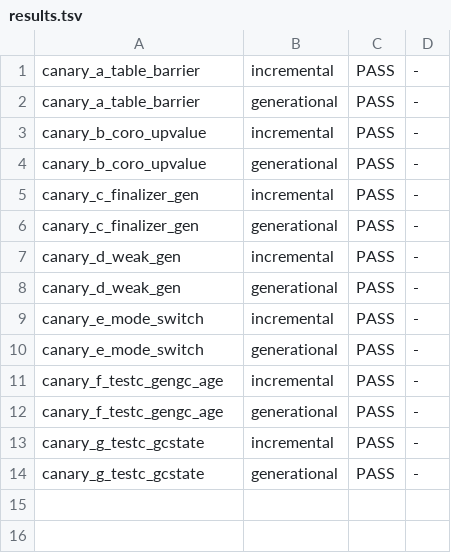
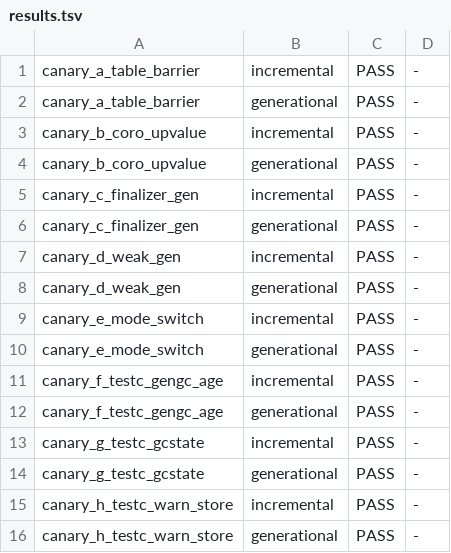
Before and after one commit to ianm199/lua-rs-port, a TSV file: harness/canaries/gc/results.tsv, drawn as a sheet; the diff names each change by its address in the sheet, - before the commit and + after, or states it on an @@ line.

```diff
--- a/harness/canaries/gc/results.tsv
+++ b/harness/canaries/gc/results.tsv
+row 15: canary_h_testc_warn_store | incremental | PASS | -
+row 16: canary_h_testc_warn_store | generational | PASS | -
```
Also changed, not shown: 5 other files.
